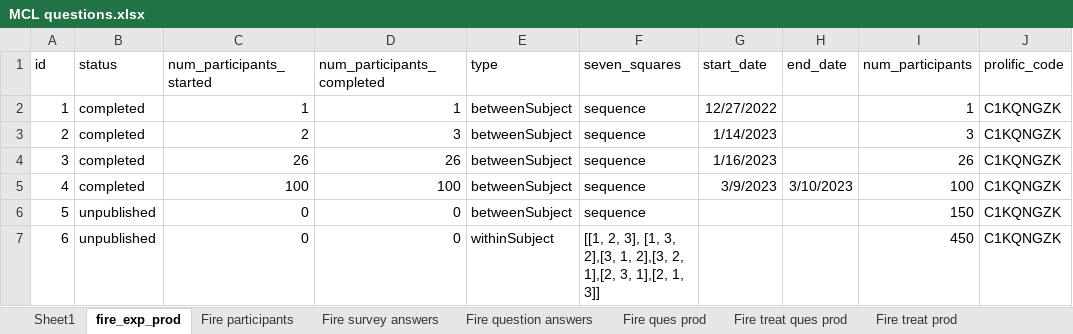
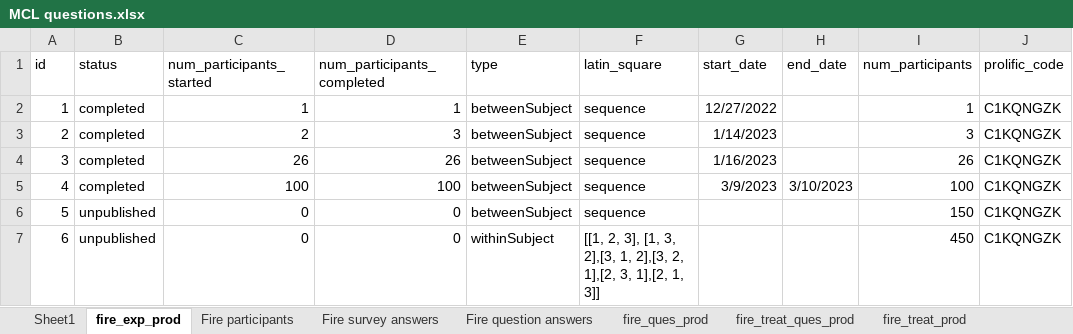
Before and after one commit to The-Discounters/vizsurvey, an Excel workbook: doc/MCL questions.xlsx, sheet fire_exp_prod, drawn as a sheet; only a part is shown; values as stored, in another font and other column widths than the file's, no borders; the diff names each change by its address in the sheet, - before the commit and + after, or states it on an @@ line.

Commit message:
Renamed seven_square field to latin_square

```diff
--- a/doc/MCL questions.xlsx (sheet fire_exp_prod)
+++ b/doc/MCL questions.xlsx (sheet fire_exp_prod)
-sheet tab: Fire ques prod
+sheet tab: fire_ques_prod
-sheet tab: Fire treat ques prod
+sheet tab: fire_treat_ques_prod
-sheet tab: Fire treat prod
+sheet tab: fire_treat_prod
-F1: seven_squares
+F1: latin_square
```
Also changed, not shown: sheet Web Parameters Random, 1 other file.
